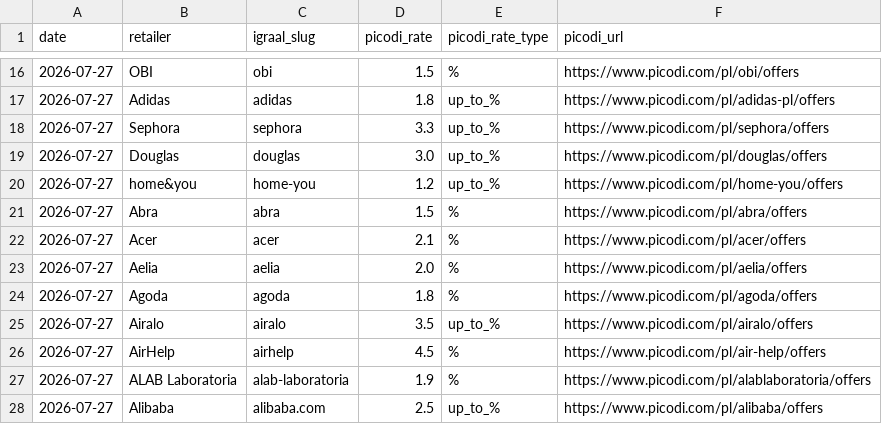
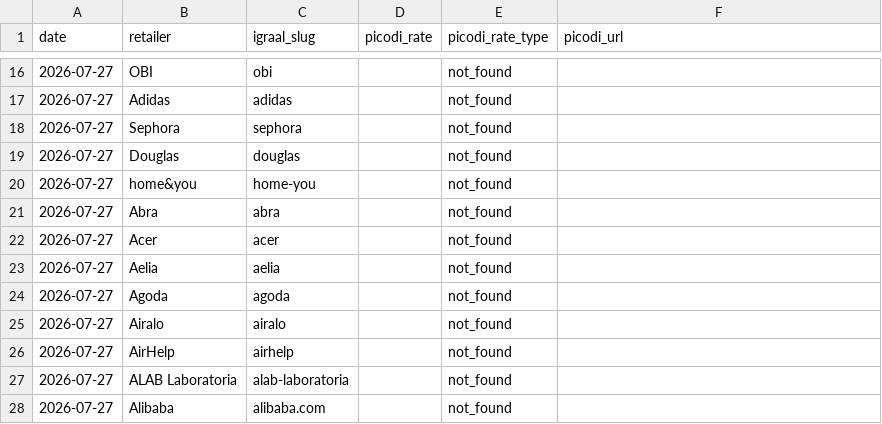
Before and after one commit to Gonzalobarrio/cashback-benchmark, a CSV file: data/picodi_rates_latest.csv, drawn as a sheet; only a part is shown, gaps mark what is left out; the diff covers the shown part only.

```diff
--- a/data/picodi_rates_latest.csv
+++ b/data/picodi_rates_latest.csv
@@ -16,13 +16,13 @@ date,retailer,igraal_slug,picodi_rate,picodi_rate_type,picodi_url
-2026-07-27,OBI,obi,1.5,%,https://www.picodi.com/pl/obi/offers
-2026-07-27,Adidas,adidas,1.8,up_to_%,https://www.picodi.com/pl/adidas-pl/offers
-2026-07-27,Sephora,sephora,3.3,up_to_%,https://www.picodi.com/pl/sephora/offers
-2026-07-27,Douglas,douglas,3.0,up_to_%,https://www.picodi.com/pl/douglas/offers
-2026-07-27,home&you,home-you,1.2,up_to_%,https://www.picodi.com/pl/home-you/offers
-2026-07-27,Abra,abra,1.5,%,https://www.picodi.com/pl/abra/offers
-2026-07-27,Acer,acer,2.1,%,https://www.picodi.com/pl/acer/offers
-2026-07-27,Aelia,aelia,2.0,%,https://www.picodi.com/pl/aelia/offers
-2026-07-27,Agoda,agoda,1.8,%,https://www.picodi.com/pl/agoda/offers
-2026-07-27,Airalo,airalo,3.5,up_to_%,https://www.picodi.com/pl/airalo/offers
-2026-07-27,AirHelp,airhelp,4.5,%,https://www.picodi.com/pl/air-help/offers
-2026-07-27,ALAB Laboratoria,alab-laboratoria,1.9,%,https://www.picodi.com/pl/alablaboratoria/offers
-2026-07-27,Alibaba,alibaba.com,2.5,up_to_%,https://www.picodi.com/pl/alibaba/offers
+2026-07-27,OBI,obi,,not_found,
+2026-07-27,Adidas,adidas,,not_found,
+2026-07-27,Sephora,sephora,,not_found,
+2026-07-27,Douglas,douglas,,not_found,
+2026-07-27,home&you,home-you,,not_found,
+2026-07-27,Abra,abra,,not_found,
+2026-07-27,Acer,acer,,not_found,
+2026-07-27,Aelia,aelia,,not_found,
+2026-07-27,Agoda,agoda,,not_found,
+2026-07-27,Airalo,airalo,,not_found,
+2026-07-27,AirHelp,airhelp,,not_found,
+2026-07-27,ALAB Laboratoria,alab-laboratoria,,not_found,
+2026-07-27,Alibaba,alibaba.com,,not_found,
```
Also changed, not shown: 81 edited cells elsewhere in this file, data/benchmark_data.csv, data/benchmark_data_enriched.csv, 4 other files.
